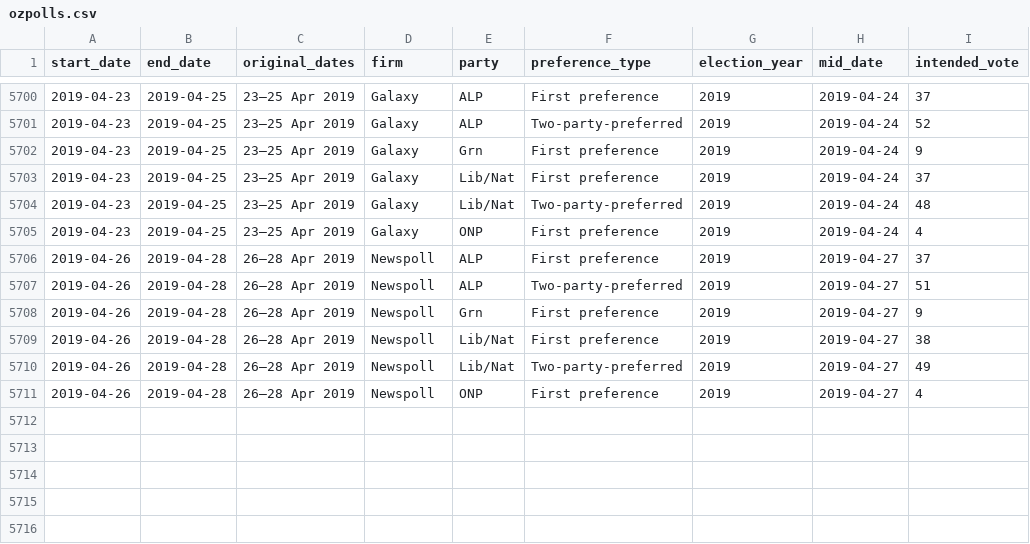
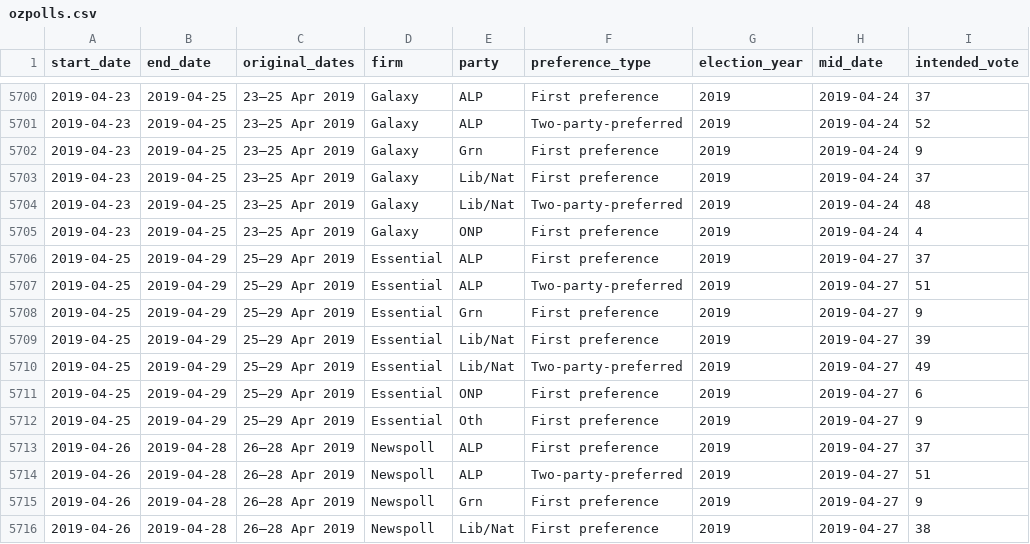
Before and after one commit to ellisp/ozfedelect, a CSV file: comparison-data/ozpolls.csv, drawn as a sheet; only a part is shown, gaps mark what is left out; the shorter side is filled out with more unchanged rows; the diff names each change by its address in the sheet, - before the commit and + after, or states it on an @@ line.

Commit message:
Add an Essential poll

```diff
--- a/comparison-data/ozpolls.csv
+++ b/comparison-data/ozpolls.csv
+row 5706: 2019-04-25 | 2019-04-29 | 25–29 Apr 2019 | Essential | ALP | First preference | 2019 | 2019-04-27 | 37
+row 5707: 2019-04-25 | 2019-04-29 | 25–29 Apr 2019 | Essential | ALP | Two-party-preferred | 2019 | 2019-04-27 | 51
+row 5708: 2019-04-25 | 2019-04-29 | 25–29 Apr 2019 | Essential | Grn | First preference | 2019 | 2019-04-27 | 9
+row 5709: 2019-04-25 | 2019-04-29 | 25–29 Apr 2019 | Essential | Lib/Nat | First preference | 2019 | 2019-04-27 | 39
+row 5710: 2019-04-25 | 2019-04-29 | 25–29 Apr 2019 | Essential | Lib/Nat | Two-party-preferred | 2019 | 2019-04-27 | 49
+row 5711: 2019-04-25 | 2019-04-29 | 25–29 Apr 2019 | Essential | ONP | First preference | 2019 | 2019-04-27 | 6
+row 5712: 2019-04-25 | 2019-04-29 | 25–29 Apr 2019 | Essential | Oth | First preference | 2019 | 2019-04-27 | 9
```
Also changed, not shown: 1 other file.
